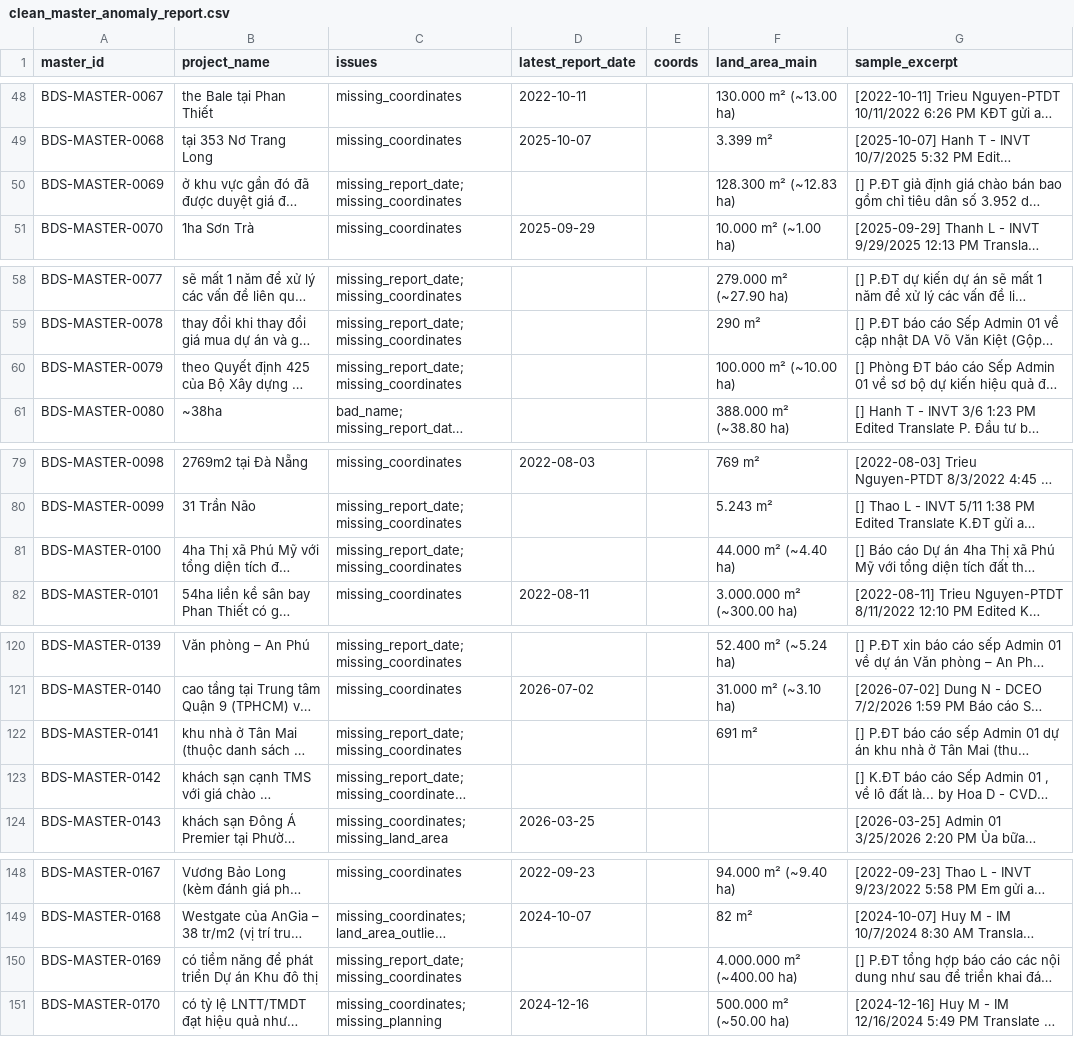
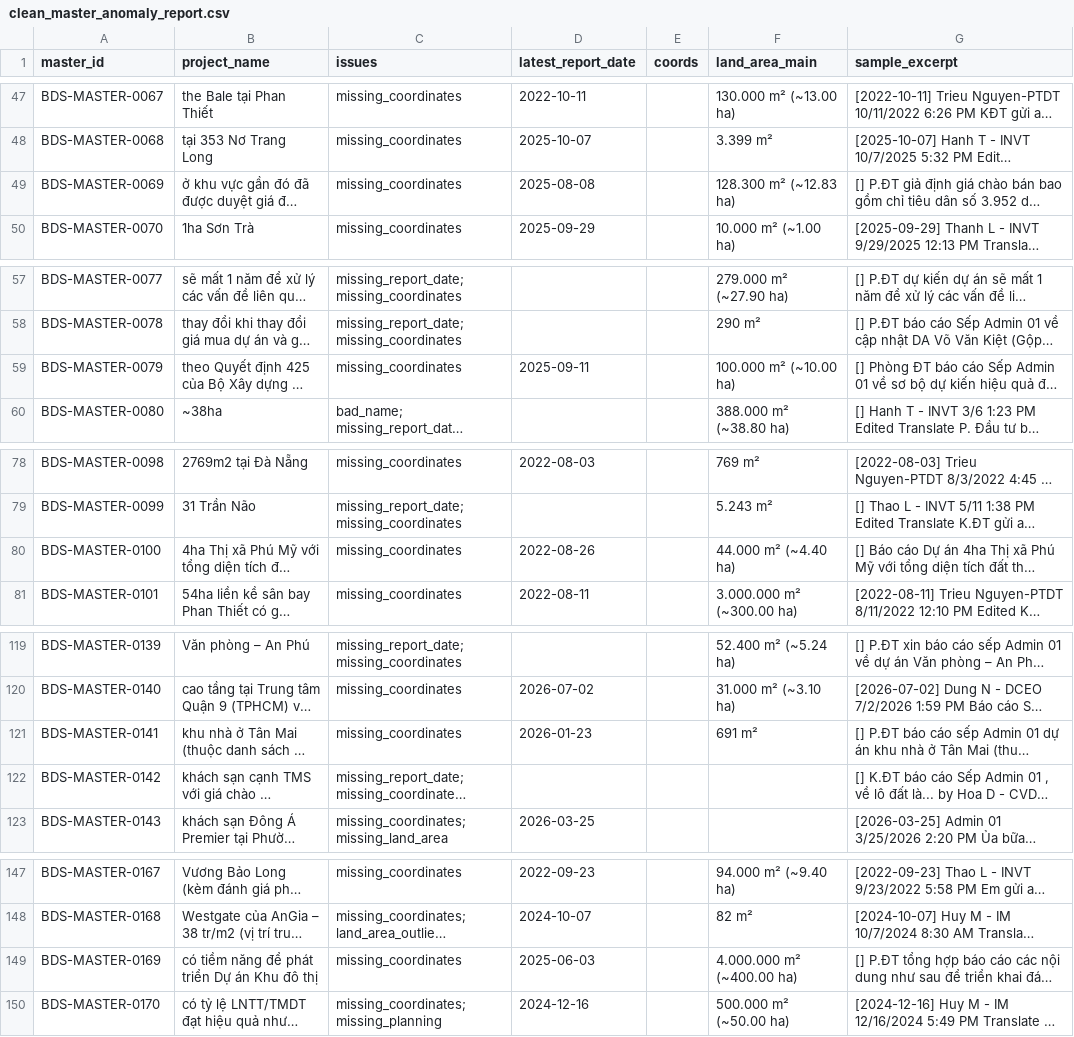
Before and after one commit to dieplamhoa7-gif/Test-AI, a CSV file: projects/bds-project-database/clean_master_anomaly_report.csv, drawn as a sheet; only a part is shown, gaps mark what is left out; long unchanged cells end in …; addresses are those after the commit; the diff covers the shown part only; the diff names each change by its address in the sheet, - before the commit and + after, or states it on an @@ line.

```diff
--- a/projects/bds-project-database/clean_master_anomaly_report.csv
+++ b/projects/bds-project-database/clean_master_anomaly_report.csv
-C49 (issues): missing_report_date; missing_coordinates
+C49 (issues): missing_coordinates
-D49 (latest_report_date): (empty)
+D49 (latest_report_date): 2025-08-08
-C59 (issues): missing_report_date; missing_coordinates
+C59 (issues): missing_coordinates
-D59 (latest_report_date): (empty)
+D59 (latest_report_date): 2025-09-11
-C80 (issues): missing_report_date; missing_coordinates
+C80 (issues): missing_coordinates
-D80 (latest_report_date): (empty)
+D80 (latest_report_date): 2022-08-26
-C121 (issues): missing_report_date; missing_coordinates
+C121 (issues): missing_coordinates
-D121 (latest_report_date): (empty)
+D121 (latest_report_date): 2026-01-23
-C149 (issues): missing_report_date; missing_coordinates
+C149 (issues): missing_coordinates
-D149 (latest_report_date): (empty)
+D149 (latest_report_date): 2025-06-03
```
Also changed, not shown: 1 removed row and 36 edited cells elsewhere in this file, 8 other files.
